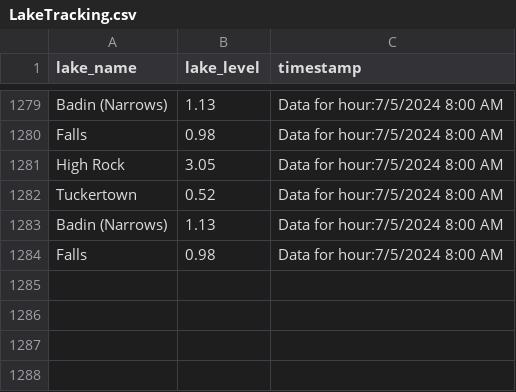
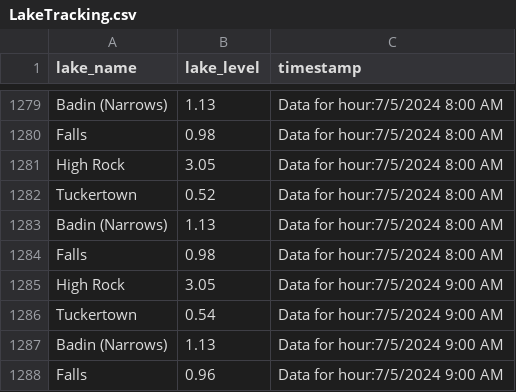
Before and after one commit to jordancox7483/Lake-Scrape-Project2, a CSV file: LakeTracking.csv, drawn as a sheet; only a part is shown, gaps mark what is left out.

Commit message:
Update LakeTracking on Data for hour:7/5/2024 9:00 AM

```diff
--- a/LakeTracking.csv
+++ b/LakeTracking.csv
@@ -1284 +1284,5 @@ Badin (Narrows),1.13,Data for hour:7/5/2024 8:00 AM
 Falls,0.98,Data for hour:7/5/2024 8:00 AM
+High Rock,3.05,Data for hour:7/5/2024 9:00 AM
+Tuckertown,0.54,Data for hour:7/5/2024 9:00 AM
+Badin (Narrows),1.13,Data for hour:7/5/2024 9:00 AM
+Falls,0.96,Data for hour:7/5/2024 9:00 AM
```
